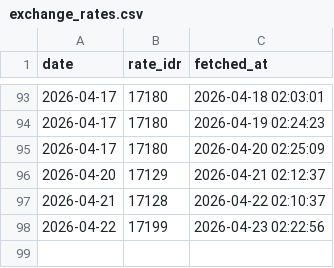
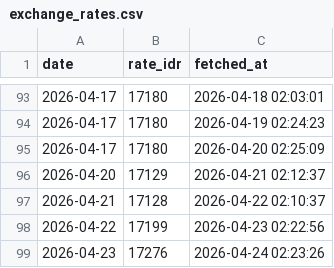
Before and after one commit to fajaraji/idr-rate-tracker, a CSV file: data/exchange_rates.csv, drawn as a sheet; only a part is shown, gaps mark what is left out.

Commit message:
Auto-update: Daily Exchange Rate Data

```diff
--- a/data/exchange_rates.csv
+++ b/data/exchange_rates.csv
@@ -98 +98,2 @@ date,rate_idr,fetched_at
 2026-04-22,17199,2026-04-23 02:22:56
+2026-04-23,17276,2026-04-24 02:23:26
```
